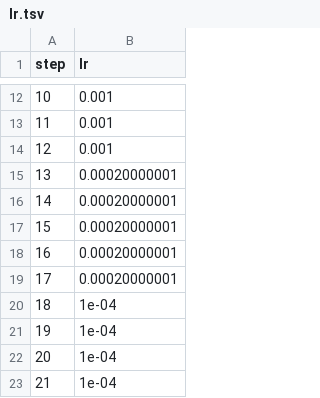
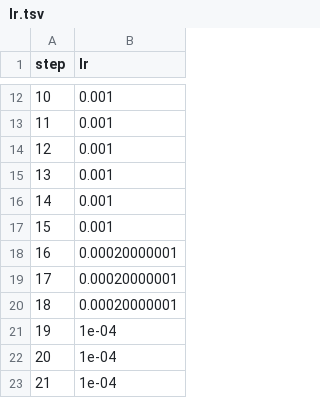
Before and after one commit to markgoertz/Convolutional-Neural-Network-on-Electrodermal-Activity-for-Stress-Assessment, a TSV file: dvclive/plots/metrics/train/lr.tsv, drawn as a sheet; only a part is shown, gaps mark what is left out.

```diff
--- a/dvclive/plots/metrics/train/lr.tsv
+++ b/dvclive/plots/metrics/train/lr.tsv
@@ -14,8 +14,8 @@ step	lr
 12	0.001
-13	0.00020000001
-14	0.00020000001
-15	0.00020000001
+13	0.001
+14	0.001
+15	0.001
 16	0.00020000001
 17	0.00020000001
-18	1e-04
+18	0.00020000001
 19	1e-04
```
Also changed, not shown: dvclive/plots/metrics/eval/f1_score.tsv, dvclive/plots/metrics/eval/loss.tsv, 28 other files.
